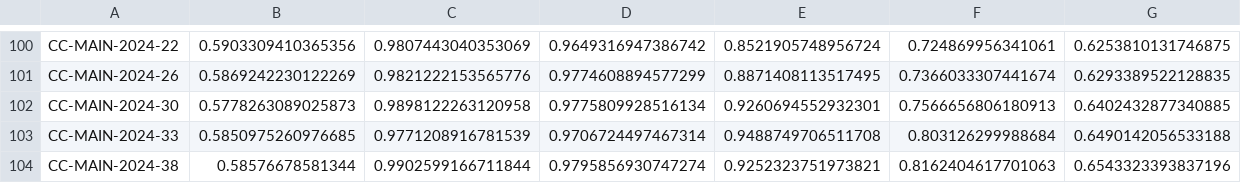
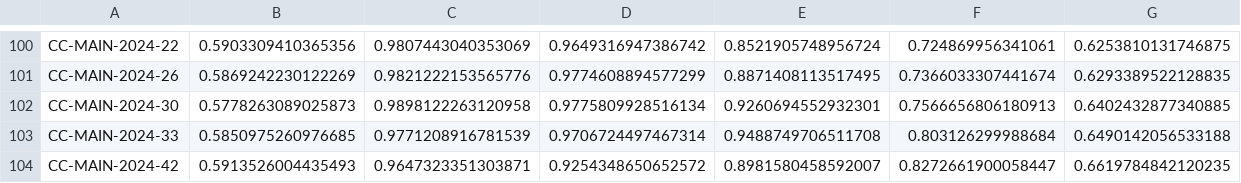
Before and after one commit to commoncrawl/cc-crawl-statistics, a CSV file: plots/crawlsize/url_page_ratio_last_n_crawls.csv, drawn as a sheet; only a part is shown, gaps mark what is left out; removed rows and columns are numbered as before the commit, all else as after; the diff names each change by its address in the sheet, - before the commit and + after, or states it on an @@ line.

```diff
--- a/plots/crawlsize/url_page_ratio_last_n_crawls.csv
+++ b/plots/crawlsize/url_page_ratio_last_n_crawls.csv
-row 104: CC-MAIN-2024-38 | 0.58576678581344 | 0.9902599166711844 | 0.9795856930747274 | 0.9252323751973821 | 0.8162404617701063 | 0.6543323393837196
+row 104: CC-MAIN-2024-42 | 0.5913526004435493 | 0.9647323351303871 | 0.9254348650652572 | 0.8981580458592007 | 0.8272661900058447 | 0.6619784842120235
```
Also changed, not shown: plots/charsets.csv, plots/domains-top-500.csv, 36 other files.
